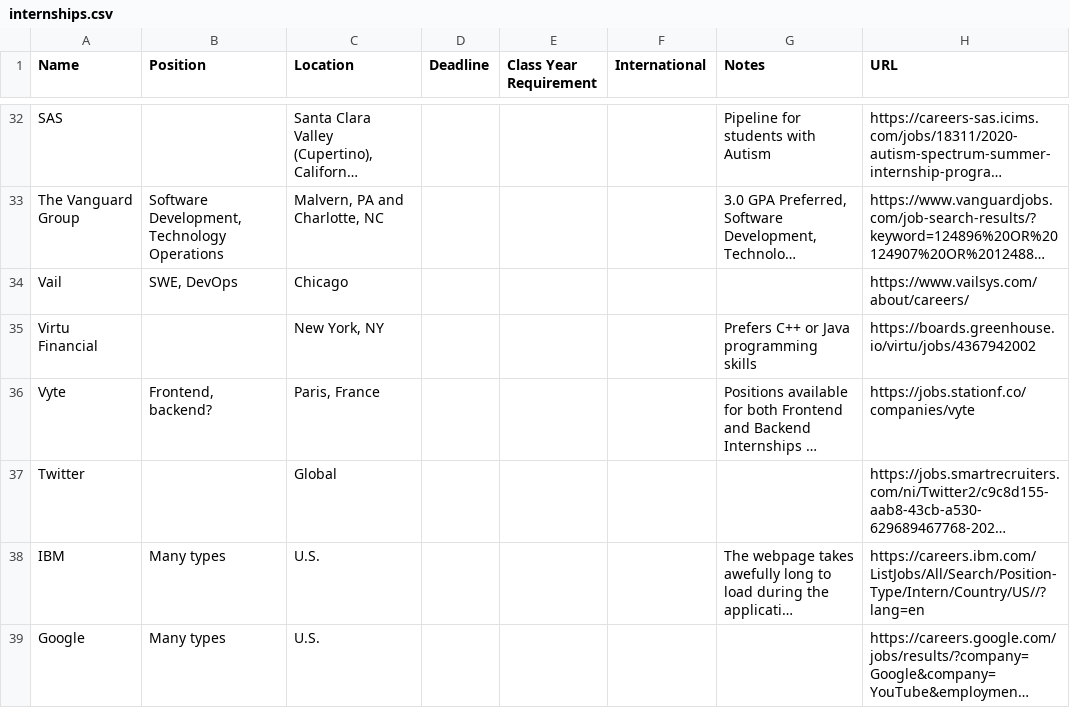
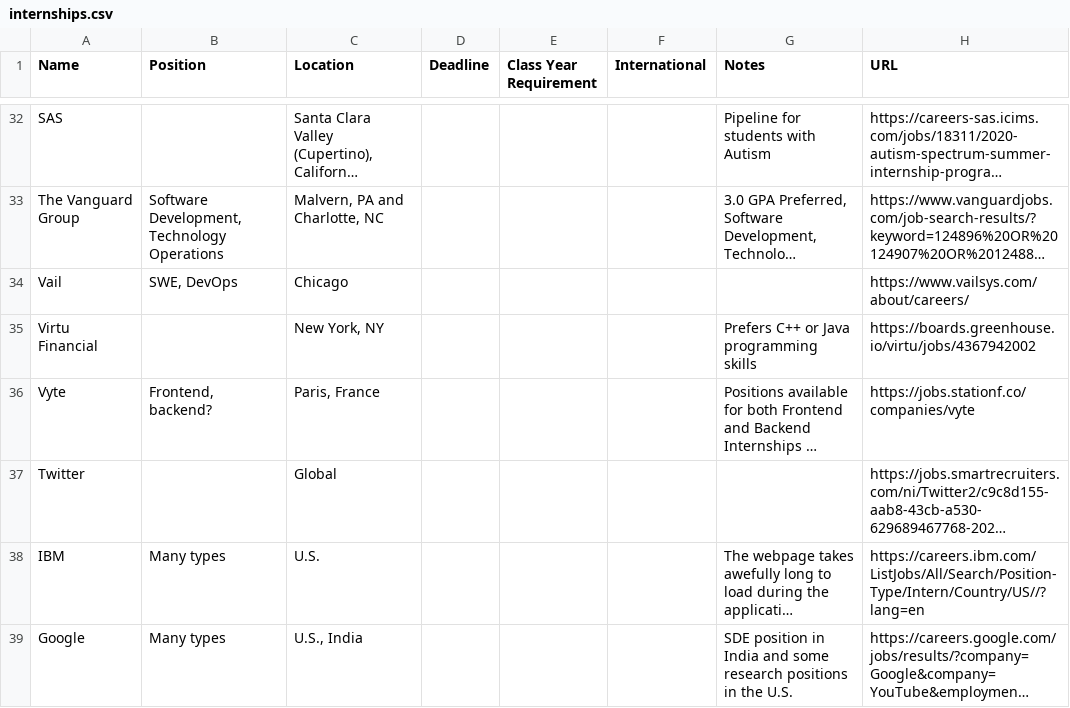
Before and after one commit to Zackhardtoname/internships, a CSV file: internships.csv, drawn as a sheet; only a part is shown, gaps mark what is left out; long unchanged cells end in …; the diff names each change by its address in the sheet, - before the commit and + after, or states it on an @@ line.

```diff
--- a/internships.csv
+++ b/internships.csv
-C39 (Location): U.S.
+C39 (Location): U.S., India
-G39 (Notes): (empty)
+G39 (Notes): SDE position in India and some research positions in the U.S.
```
Also changed, not shown: internships_temp.csv, 3 other files.
